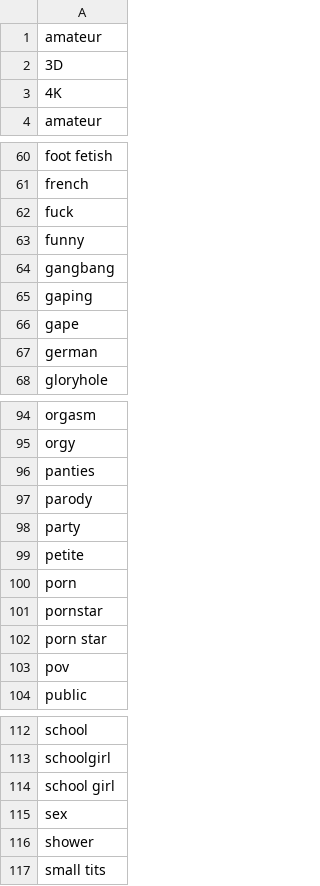
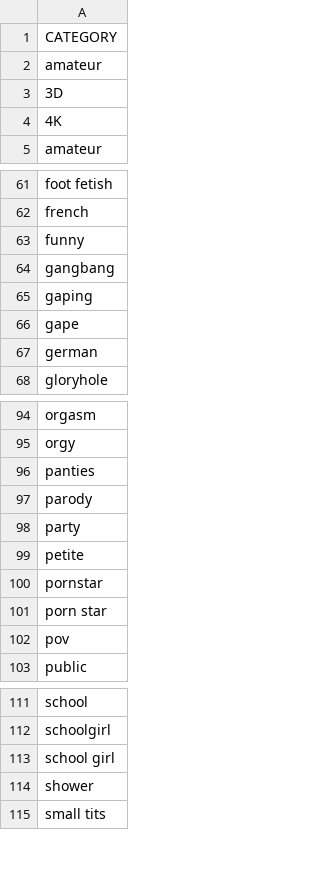
Before and after one commit to tkBischoff/BuisnessIntelligence, a CSV file: data/categories.csv, drawn as a sheet; only a part is shown, gaps mark what is left out.

Commit message:
Adjust category csv file and table

```diff
--- a/data/categories.csv
+++ b/data/categories.csv
@@ -1 +1,2 @@
+CATEGORY
 amateur
@@ -61,3 +62,2 @@ foot fetish
 french
-fuck
 funny
@@ -99,3 +99,2 @@ party
 petite
-porn
 pornstar
@@ -114,3 +113,2 @@ schoolgirl
 school girl
-sex
 shower
```
Also changed, not shown: 2 other files.
